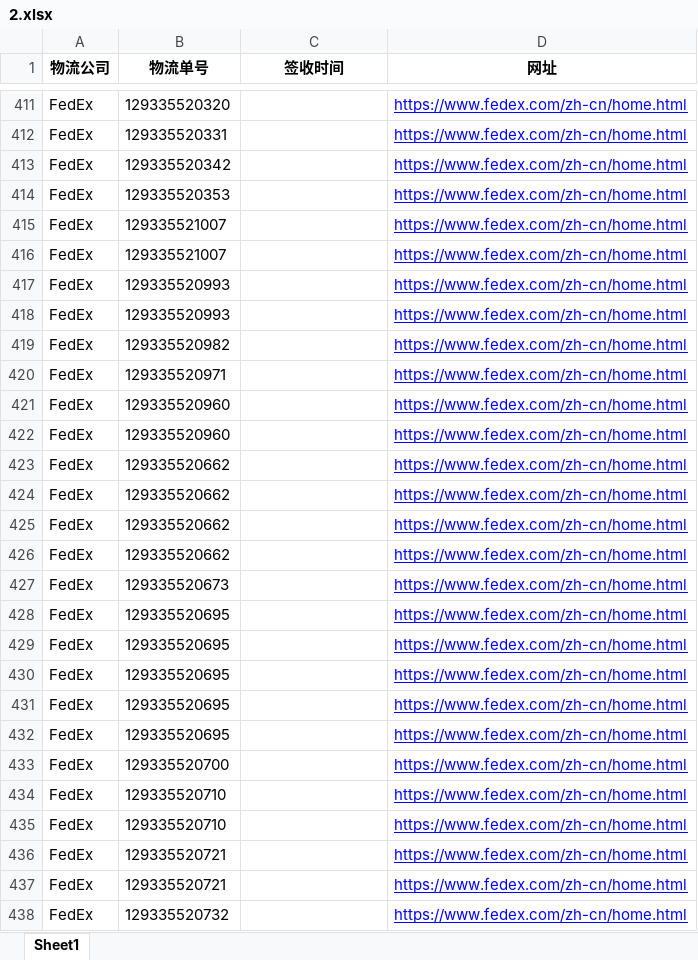
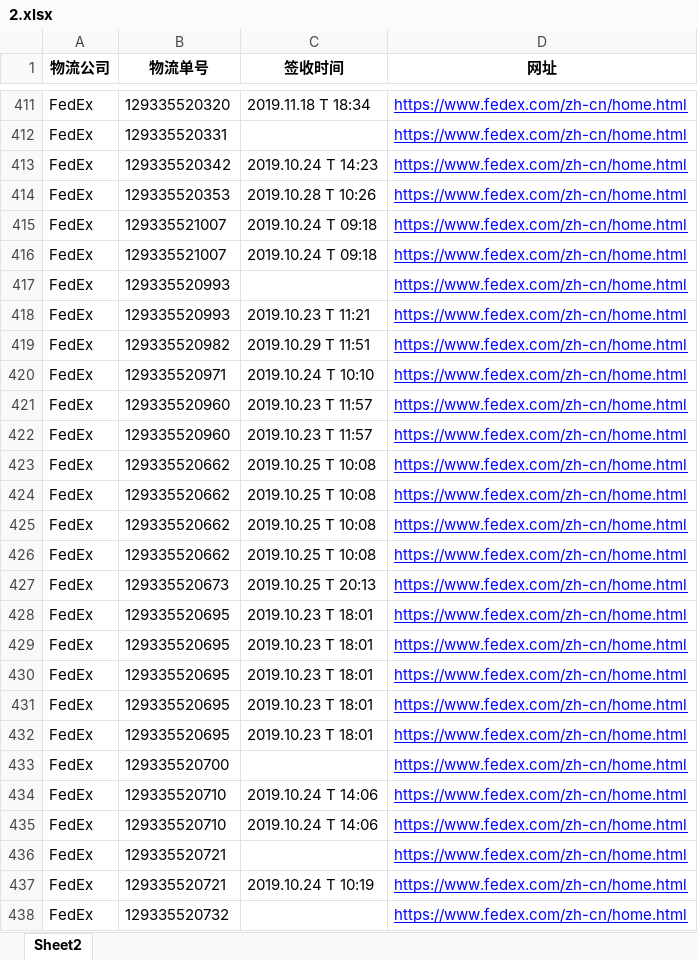
Before and after one commit to haduoken/python_tools, an Excel workbook: 2.xlsx, sheet Sheet2, drawn as a sheet; only a part is shown, gaps mark what is left out; values as stored, in another font and other column widths than the file's, no borders; the diff covers the shown part only; the diff names each change by its address in the sheet, - before the commit and + after, or states it on an @@ line.

```diff
--- a/2.xlsx (sheet Sheet2)
+++ b/2.xlsx (sheet Sheet2)
-sheet tab: Sheet1
+sheet tab: Sheet2
-C411 (签收时间): (empty)
+C411 (签收时间): 2019.11.18 T 18:34
-C413 (签收时间): (empty)
+C413 (签收时间): 2019.10.24 T 14:23
-C414 (签收时间): (empty)
+C414 (签收时间): 2019.10.28 T 10:26
-C415:C416 (签收时间): (empty)
+C415:C416 (签收时间): 2019.10.24 T 09:18
-C418 (签收时间): (empty)
+C418 (签收时间): 2019.10.23 T 11:21
-C419 (签收时间): (empty)
+C419 (签收时间): 2019.10.29 T 11:51
-C420 (签收时间): (empty)
+C420 (签收时间): 2019.10.24 T 10:10
-C421:C422 (签收时间): (empty)
+C421:C422 (签收时间): 2019.10.23 T 11:57
-C423:C426 (签收时间): (empty)
+C423:C426 (签收时间): 2019.10.25 T 10:08
-C427 (签收时间): (empty)
+C427 (签收时间): 2019.10.25 T 20:13
-C428:C432 (签收时间): (empty)
+C428:C432 (签收时间): 2019.10.23 T 18:01
-C434:C435 (签收时间): (empty)
+C434:C435 (签收时间): 2019.10.24 T 14:06
-C437 (签收时间): (empty)
+C437 (签收时间): 2019.10.24 T 10:19
```
Also changed, not shown: 1487 edited cells elsewhere in this sheet, 5 other files.
